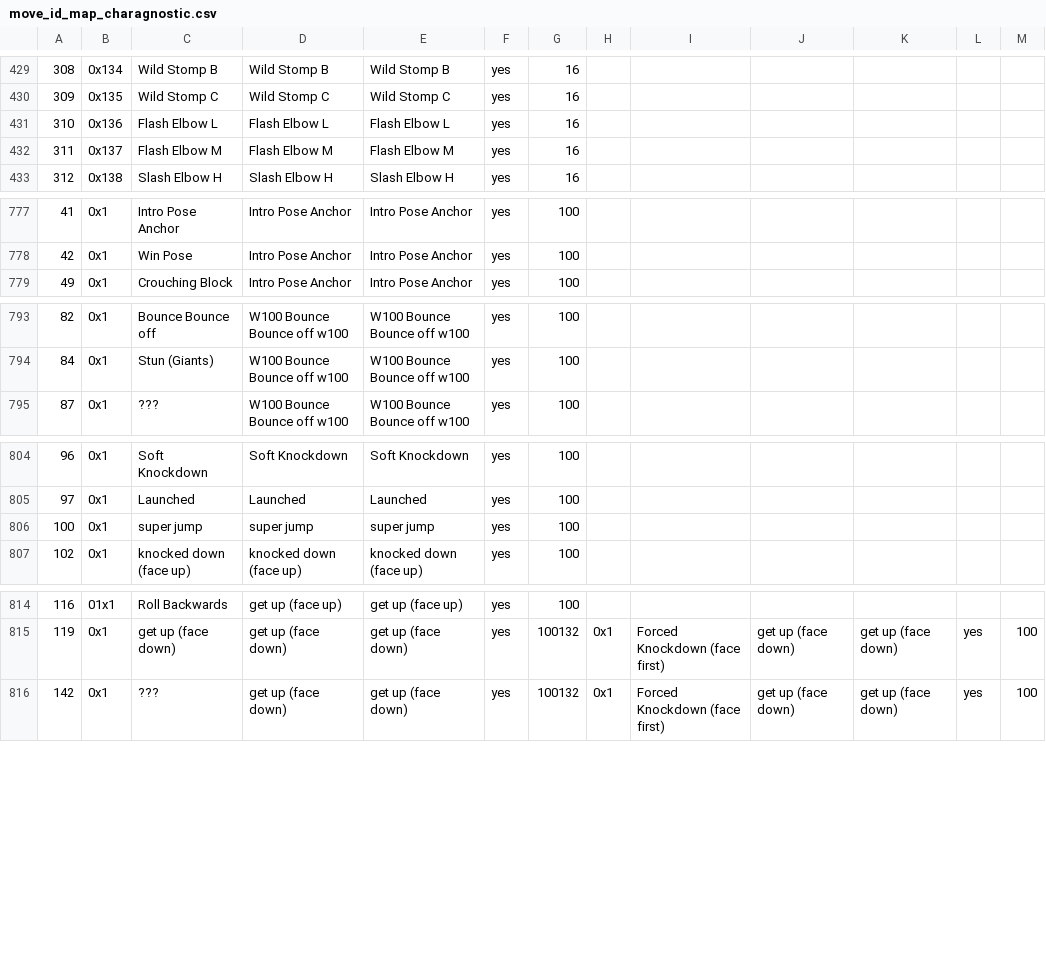
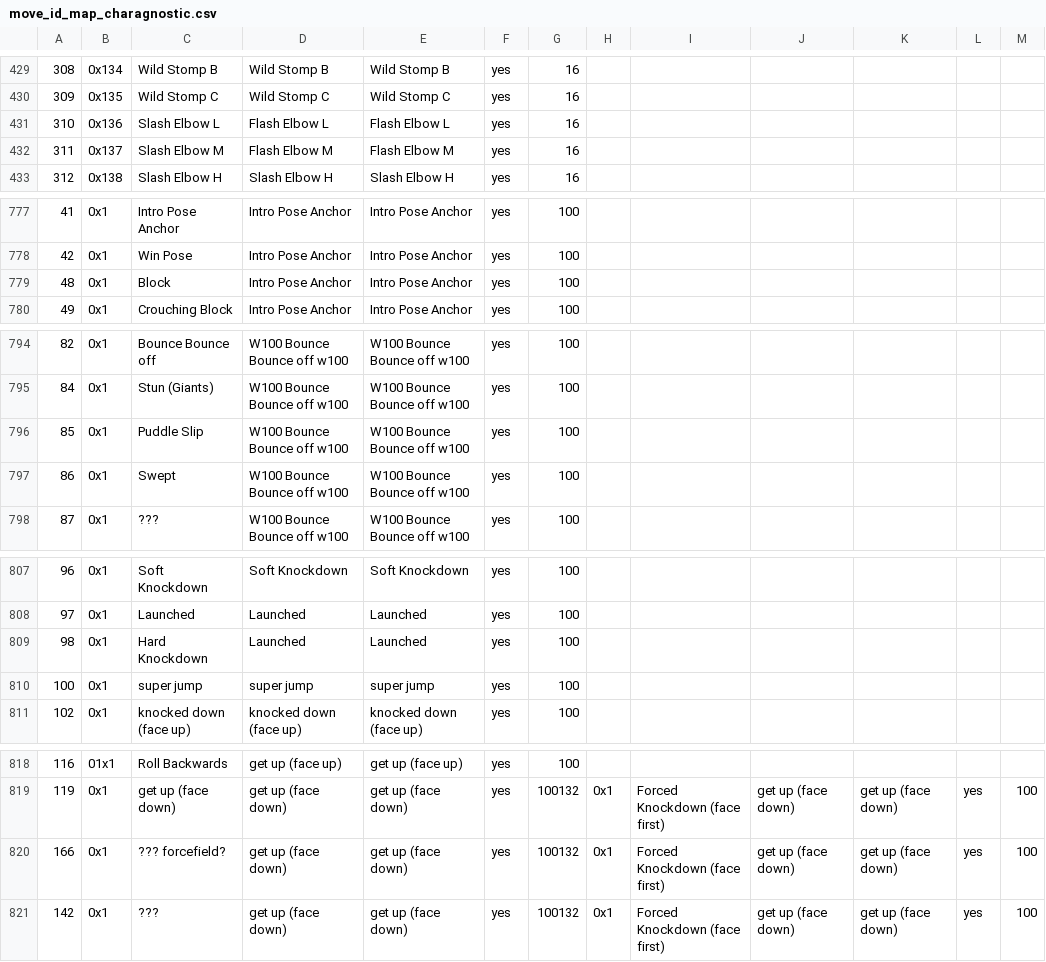
Before and after one commit to cce2955/TvCGUI-Main, a CSV file: tdp-modules/move_id_map_charagnostic.csv, drawn as a sheet; only a part is shown, gaps mark what is left out.

Commit message:
A buncha flags

```diff
--- a/tdp-modules/move_id_map_charagnostic.csv
+++ b/tdp-modules/move_id_map_charagnostic.csv
@@ -430,4 +430,4 @@
 309,0x135,Wild Stomp C,Wild Stomp C,Wild Stomp C,yes,16
-310,0x136,Flash Elbow L,Flash Elbow L,Flash Elbow L,yes,16
-311,0x137,Flash Elbow M,Flash Elbow M,Flash Elbow M,yes,16
+310,0x136,Slash Elbow L,Flash Elbow L,Flash Elbow L,yes,16
+311,0x137,Slash Elbow M,Flash Elbow M,Flash Elbow M,yes,16
 312,0x138,Slash Elbow H,Slash Elbow H,Slash Elbow H,yes,16
@@ -778,2 +778,3 @@
 42,0x1,Win Pose,Intro Pose Anchor,Intro Pose Anchor,yes,100
+48,0x1,Block,Intro Pose Anchor,Intro Pose Anchor,yes,100
 49,0x1,Crouching Block,Intro Pose Anchor,Intro Pose Anchor,yes,100
@@ -794,2 +795,4 @@
 84,0x1,Stun (Giants),W100 Bounce Bounce off w100,W100 Bounce Bounce off w100,yes,100
+85,0x1,Puddle Slip,W100 Bounce Bounce off w100,W100 Bounce Bounce off w100,yes,100
+86,0x1,Swept, W100 Bounce Bounce off w100,W100 Bounce Bounce off w100,yes,100
 87,0x1,???,W100 Bounce Bounce off w100,W100 Bounce Bounce off w100,yes,100
@@ -805,2 +808,3 @@
 97,0x1,Launched,Launched,Launched,yes,100
+98,0x1,Hard Knockdown,Launched,Launched,yes,100
 100,0x1,super jump,super jump,super jump,yes,100
@@ -815,2 +819,3 @@
 119,0x1,get up (face down),get up (face down),get up (face down),yes,100132,0x1,Forced Knockdown (face first),get up (face down),get up (face down),yes,100
+166,0x1,??? forcefield?,get up (face down),get up (face down),yes,100132,0x1,Forced Knockdown (face first),get up (face down),get up (face down),yes,100
 142,0x1,???,get up (face down),get up (face down),yes,100132,0x1,Forced Knockdown (face first),get up (face down),get up (face down),yes,100
```
